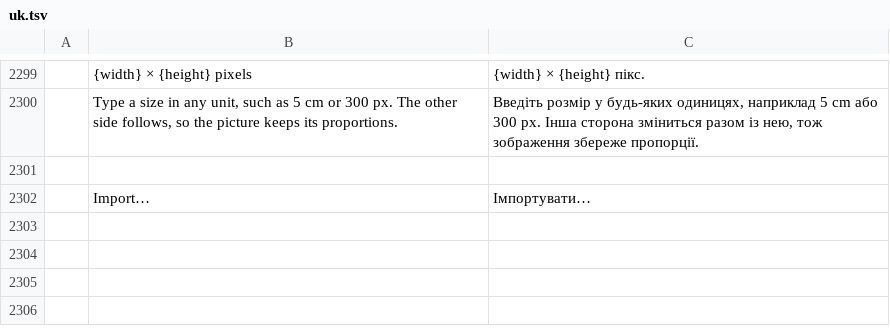
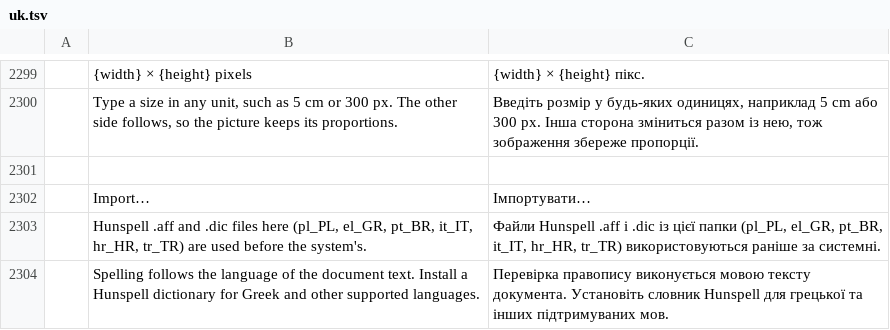
Before and after one commit to fopelka-EOCS/Word_Craft, a TSV file: crates/ui-egui/src/i18n/uk.tsv, drawn as a sheet; only a part is shown, gaps mark what is left out.

```diff
--- a/crates/ui-egui/src/i18n/uk.tsv
+++ b/crates/ui-egui/src/i18n/uk.tsv
@@ -2302 +2302,3 @@
 	Import…	Імпортувати…
+	Hunspell .aff and .dic files here (pl_PL, el_GR, pt_BR, it_IT, hr_HR, tr_TR) are used before the system's.	Файли Hunspell .aff і .dic із цієї папки (pl_PL, el_GR, pt_BR, it_IT, hr_HR, tr_TR) використовуються раніше за системні.
+	Spelling follows the language of the document text. Install a Hunspell dictionary for Greek and other supported languages.	Перевірка правопису виконується мовою тексту документа. Установіть словник Hunspell для грецької та інших підтримуваних мов.
```
Also changed, not shown: crates/ui-egui/src/i18n/bg.tsv, crates/ui-egui/src/i18n/ja.tsv, 23 other files.
